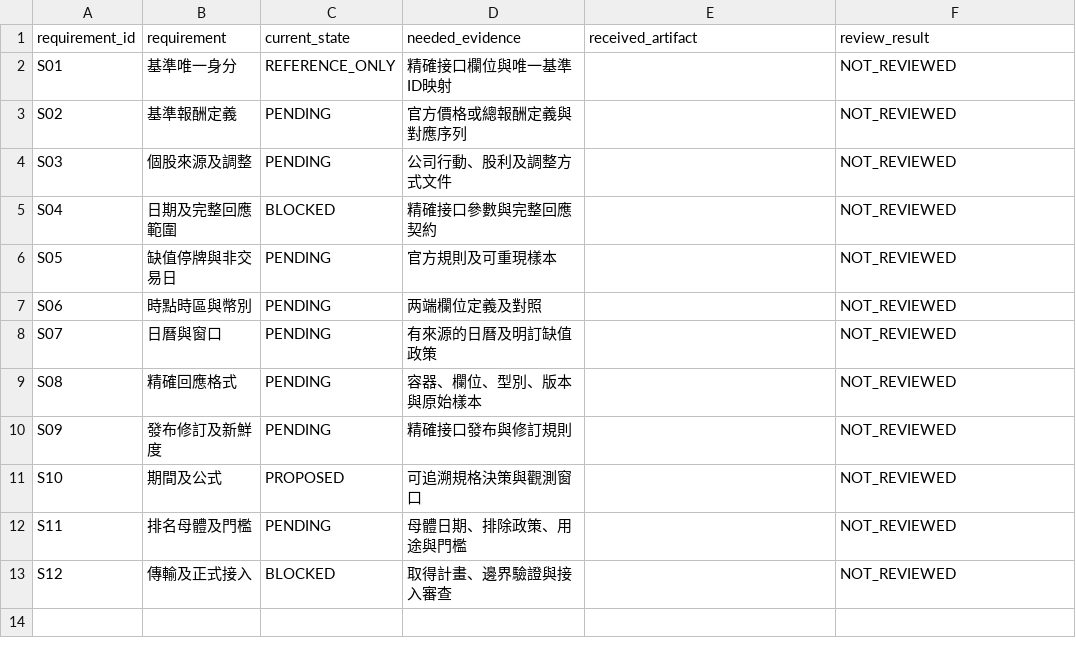
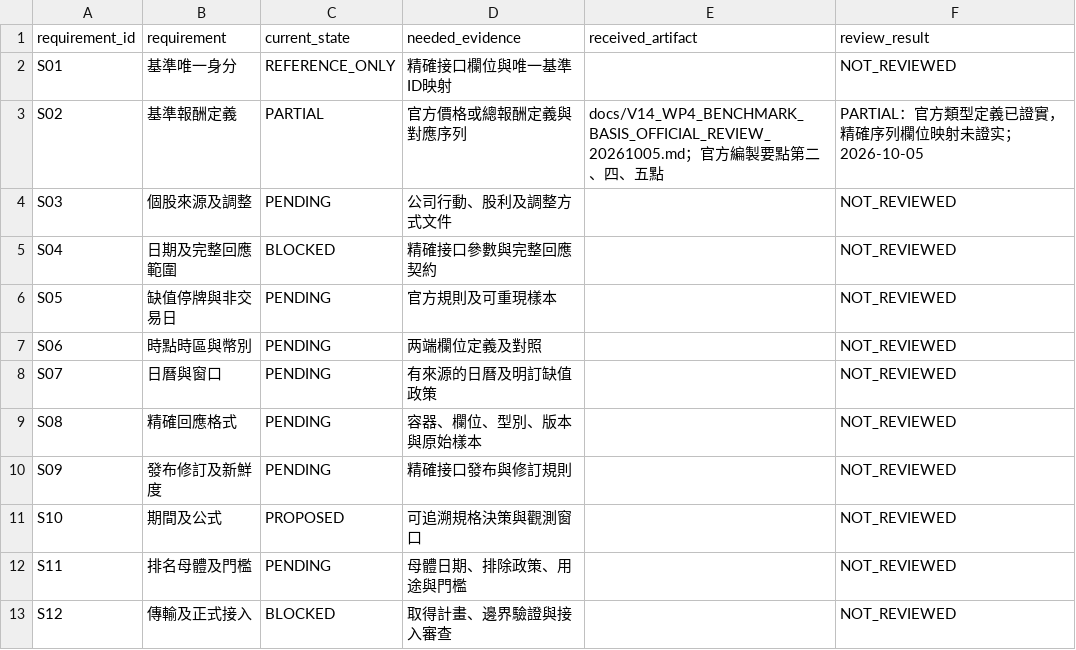
Before and after one commit to David333889/David-V13-Cloud, a CSV file: docs/V14_WP4_SOURCE_ACCEPTANCE_REGISTER_20261005.csv, drawn as a sheet.

```diff
--- a/docs/V14_WP4_SOURCE_ACCEPTANCE_REGISTER_20261005.csv
+++ b/docs/V14_WP4_SOURCE_ACCEPTANCE_REGISTER_20261005.csv
@@ -2,3 +2,3 @@
 S01,基準唯一身分,REFERENCE_ONLY,精確接口欄位與唯一基準ID映射,,NOT_REVIEWED
-S02,基準報酬定義,PENDING,官方價格或總報酬定義與對應序列,,NOT_REVIEWED
+S02,基準報酬定義,PARTIAL,官方價格或總報酬定義與對應序列,docs/V14_WP4_BENCHMARK_BASIS_OFFICIAL_REVIEW_20261005.md；官方編製要點第二、四、五點,PARTIAL：官方類型定義已證實，精確序列欄位映射未證实；2026-10-05
 S03,個股來源及調整,PENDING,公司行動、股利及調整方式文件,,NOT_REVIEWED
```
Also changed, not shown: 3 other files.
